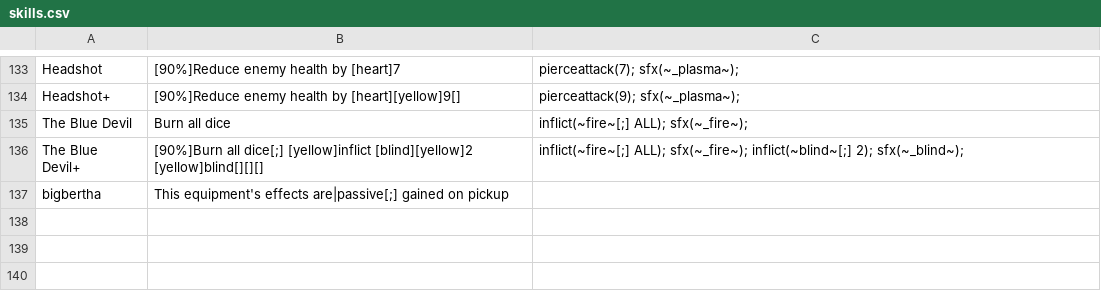
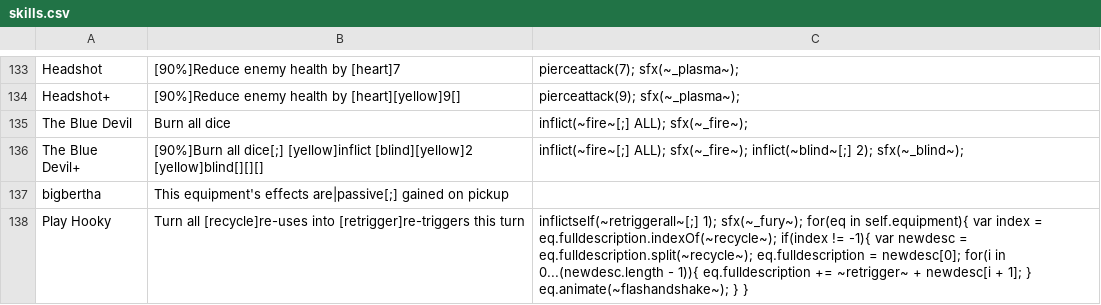
Before and after one commit to Polly224/pollymod, a CSV file: _append/data/text/skills.csv, drawn as a sheet; only a part is shown, gaps mark what is left out; the diff names each change by its address in the sheet, - before the commit and + after, or states it on an @@ line.

```diff
--- a/_append/data/text/skills.csv
+++ b/_append/data/text/skills.csv
+row 138: Play Hooky | Turn all [recycle]re-uses into [retrigger]re-triggers this turn | inflictself(~retriggerall~[;] 1); sfx(~_fury~); for(eq in self.equipment){ var index = eq.fulldescription.indexOf(~recycle~); if(index != -1){ var newdesc = eq.fulldescription.split(~recycle~); eq.fulldescription = newdesc[0]; for(i in 0...(newdesc.length - 1)){ eq.fulldescription += ~retrigger~ + newdesc[i + 1]; } eq.animate(~flashandshake~); } }
```
Also changed, not shown: _append/data/text/equipment.csv, _append/data/text/statuseffects.csv, 6 other files.
